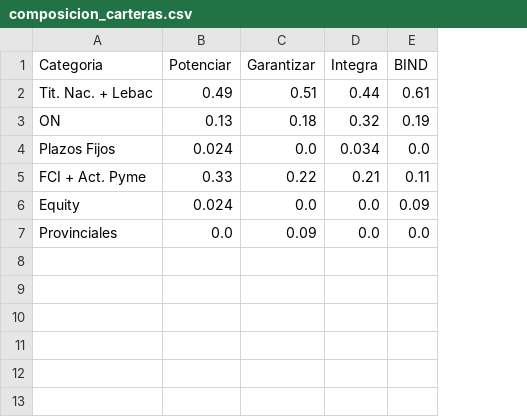
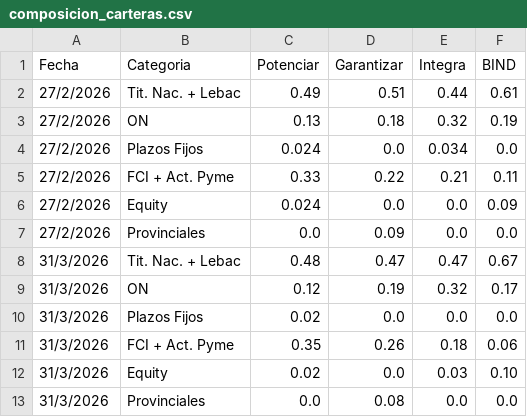
Before and after one commit to ramiellero/Caidas-de-deudas, a CSV file: composicion_carteras.csv, drawn as a sheet; the diff names each change by its address in the sheet, - before the commit and + after, or states it on an @@ line.

```diff
--- a/composicion_carteras.csv
+++ b/composicion_carteras.csv
+column A (Fecha), rows 2-7: all 27/2/2026
+row 8: 31/3/2026 | Tit. Nac. + Lebac | 0.48 | 0.47 | 0.47 | 0.67
+row 9: 31/3/2026 | ON | 0.12 | 0.19 | 0.32 | 0.17
+row 10: 31/3/2026 | Plazos Fijos | 0.02 | 0.0 | 0.0 | 0.0
+row 11: 31/3/2026 | FCI + Act. Pyme | 0.35 | 0.26 | 0.18 | 0.06
+row 12: 31/3/2026 | Equity | 0.02 | 0.0 | 0.03 | 0.10
+row 13: 31/3/2026 | Provinciales | 0.0 | 0.08 | 0.0 | 0.0
```
Also changed, not shown: Total_sgr.csv, garantia_sgr.csv, 5 other files.
